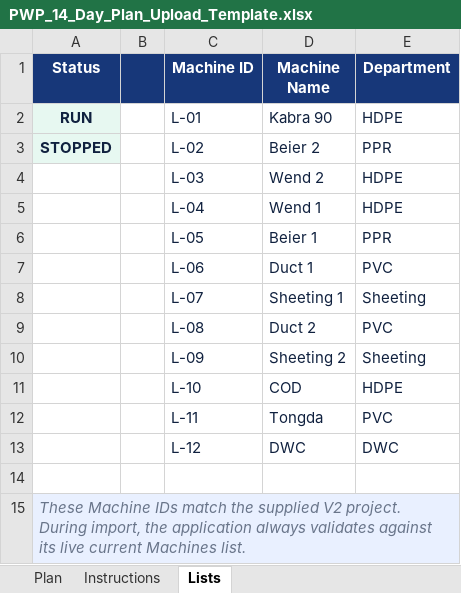
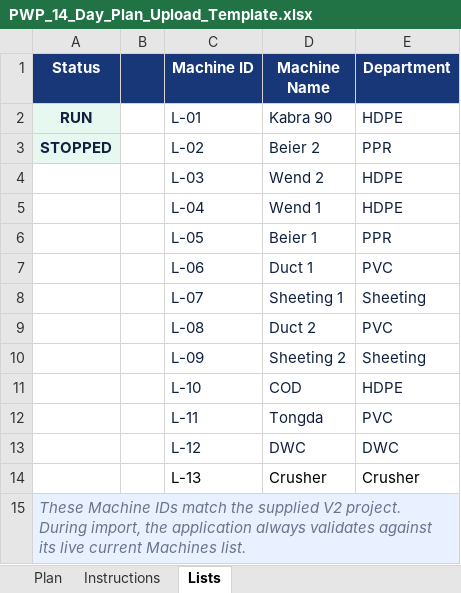
Before and after one commit to khaledtaha-tech/PWP_Manpower_Planner, an Excel workbook: public/assets/PWP_14_Day_Plan_Upload_Template.xlsx, sheet Lists, drawn as a sheet; values as stored, in another font and other column widths than the file's, no borders; the diff names each change by its address in the sheet, - before the commit and + after, or states it on an @@ line.

```diff
--- a/public/assets/PWP_14_Day_Plan_Upload_Template.xlsx (sheet Lists)
+++ b/public/assets/PWP_14_Day_Plan_Upload_Template.xlsx (sheet Lists)
-row 14: (empty)
+row 14:  |  | L-13 | Crusher | Crusher
```
Also changed, not shown: sheet Plan, sheet Instructions, 7 other files.
